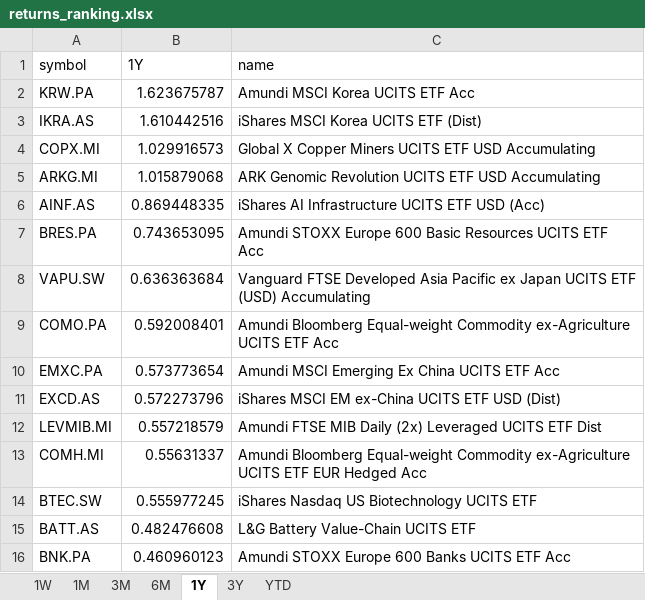
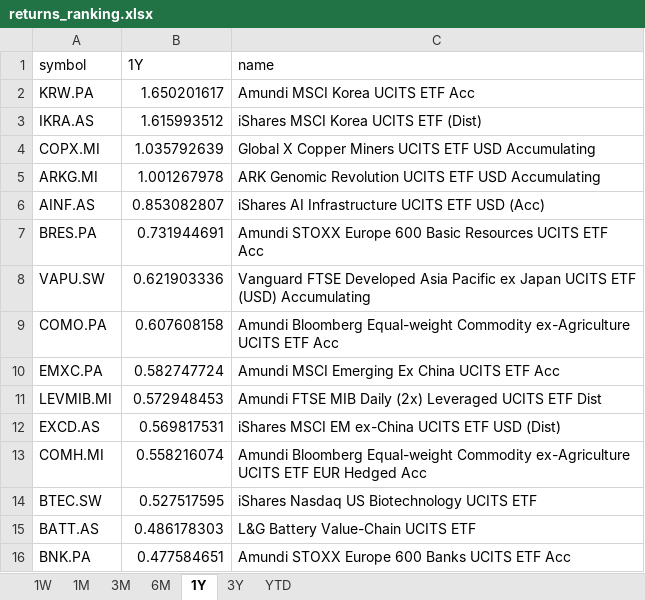
Before and after one commit to laceto/myfinance2, an Excel workbook: data/results/etf/returns_ranking.xlsx, sheet 1Y, drawn as a sheet; values as stored, in another font and other column widths than the file's, no borders; removed rows and columns are numbered as before the commit, all else as after; the diff names each change by its address in the sheet, - before the commit and + after, or states it on an @@ line.

```diff
--- a/data/results/etf/returns_ranking.xlsx (sheet 1Y)
+++ b/data/results/etf/returns_ranking.xlsx (sheet 1Y)
-B2 (1Y): 1.623675787
+B2 (1Y): 1.650201617
-B3 (1Y): 1.610442516
+B3 (1Y): 1.615993512
-B4 (1Y): 1.029916573
+B4 (1Y): 1.035792639
-B5 (1Y): 1.015879068
+B5 (1Y): 1.001267978
-B6 (1Y): 0.869448335
+B6 (1Y): 0.853082807
-B7 (1Y): 0.743653095
+B7 (1Y): 0.731944691
-B8 (1Y): 0.636363684
+B8 (1Y): 0.621903336
-B9 (1Y): 0.592008401
+B9 (1Y): 0.607608158
-B10 (1Y): 0.573773654
+B10 (1Y): 0.582747724
-row 11: EXCD.AS | 0.572273796 | iShares MSCI EM ex-China UCITS ETF USD (Dist)
-B11 (1Y): 0.557218579
+B11 (1Y): 0.572948453
+row 12: EXCD.AS | 0.569817531 | iShares MSCI EM ex-China UCITS ETF USD (Dist)
-B13 (1Y): 0.55631337
+B13 (1Y): 0.558216074
-B14 (1Y): 0.555977245
+B14 (1Y): 0.527517595
-B15 (1Y): 0.482476608
+B15 (1Y): 0.486178303
-B16 (1Y): 0.460960123
+B16 (1Y): 0.477584651
```
Also changed, not shown: sheet 1W, sheet 6M, sheet 1M, sheet 3M, sheet 3Y, sheet YTD, 2 other files.
